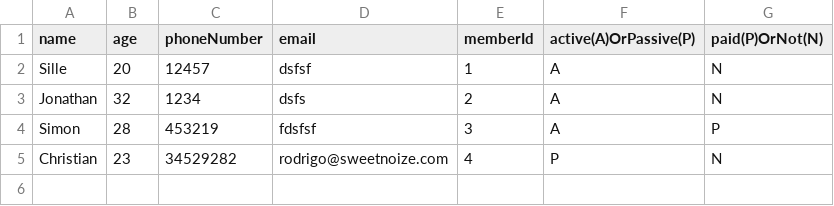
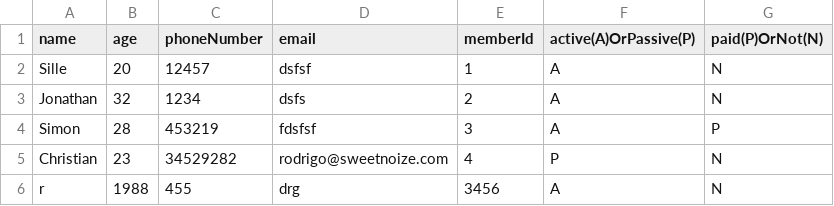
Before and after one commit to JWillumsen89/Delfinen, a CSV file: MemberBase.csv, drawn as a sheet; the diff names each change by its address in the sheet, - before the commit and + after, or states it on an @@ line.

```diff
--- a/MemberBase.csv
+++ b/MemberBase.csv
+row 6: r | 1988 | 455 | drg | 3456 | A | N
```
Also changed, not shown: 3 other files.
